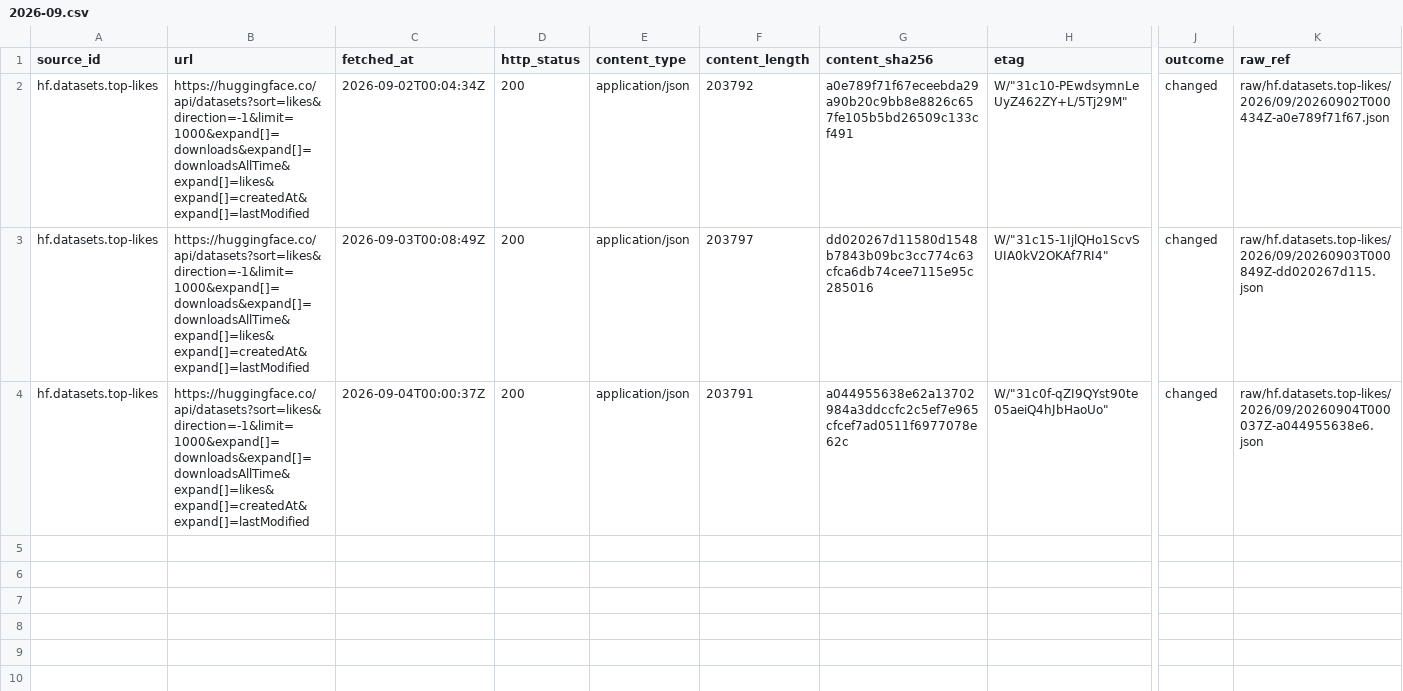
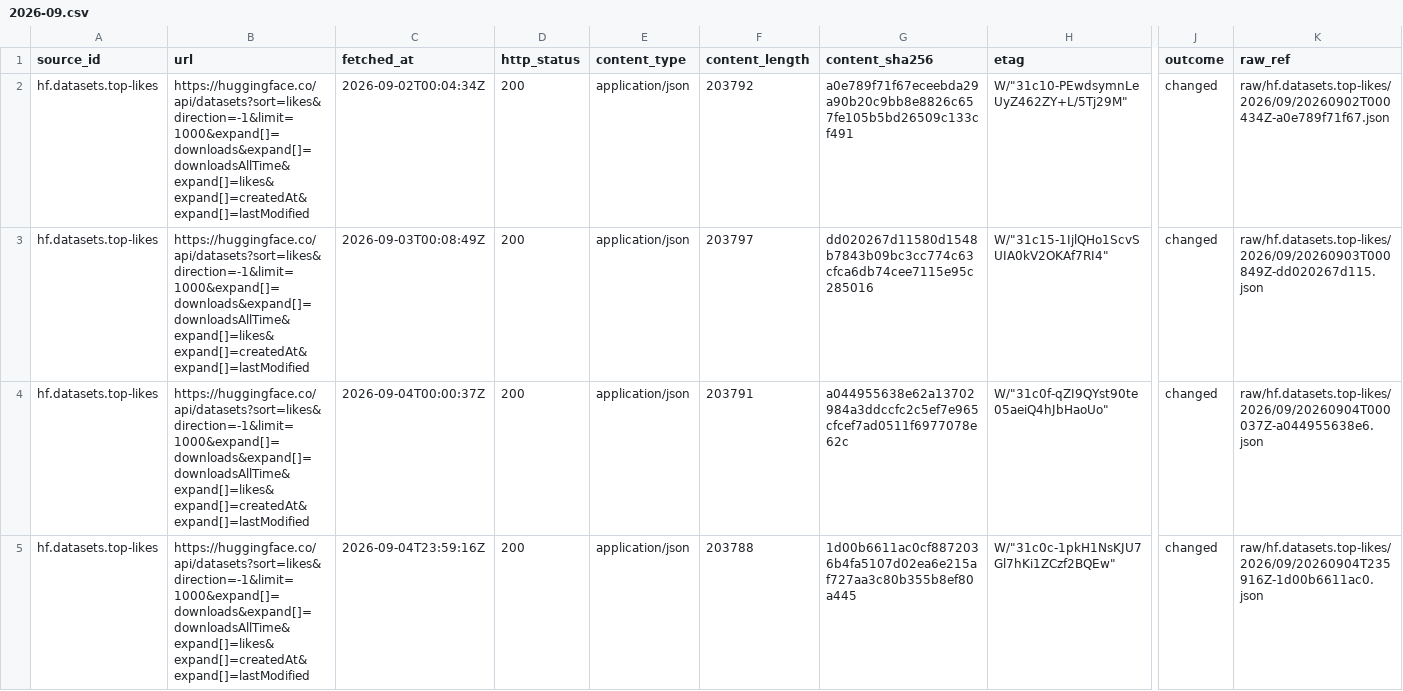
Before and after one commit to neldivad/wss-hugging-face, a CSV file: manifest/hf.datasets.top-likes/2026-09.csv, drawn as a sheet; only a part is shown, gaps mark what is left out; rows hold the shown columns only; the diff names each change by its address in the sheet, - before the commit and + after, or states it on an @@ line.

```diff
--- a/manifest/hf.datasets.top-likes/2026-09.csv
+++ b/manifest/hf.datasets.top-likes/2026-09.csv
+row 5: hf.datasets.top-likes | https://huggingface.co/api/datasets?sort=likes&direction=-1&limit=1000&expand[]=downloads&expand[]=downloadsAllTime&expand[]=likes&expand[]=createdAt&expand[]=lastModified | 2026-09-04T23:59:16Z | 200 | application/json | 203788 | 1d00b6611ac0cf8872036b4fa5107d02ea6e215af727aa3c80b355b8ef80a445 | W/"31c0c-1pkH1NsKJU7Gl7hKi1ZCzf2BQEw" | changed | raw/hf.datasets.top-likes/2026/09/20260904T235916Z-1d00b6611ac0.json
```
Also changed, not shown: manifest/hf.datasets.top-downloads/2026-09.csv, manifest/hf.models.text-generation/2026-09.csv, 18 other files.
